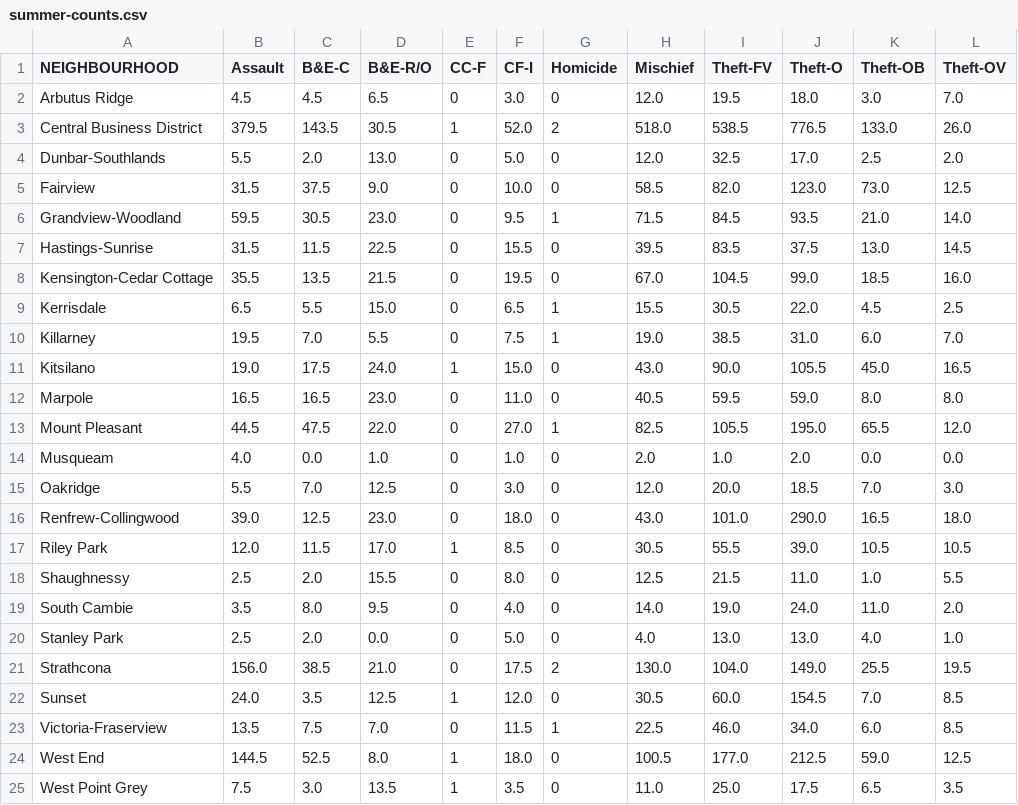
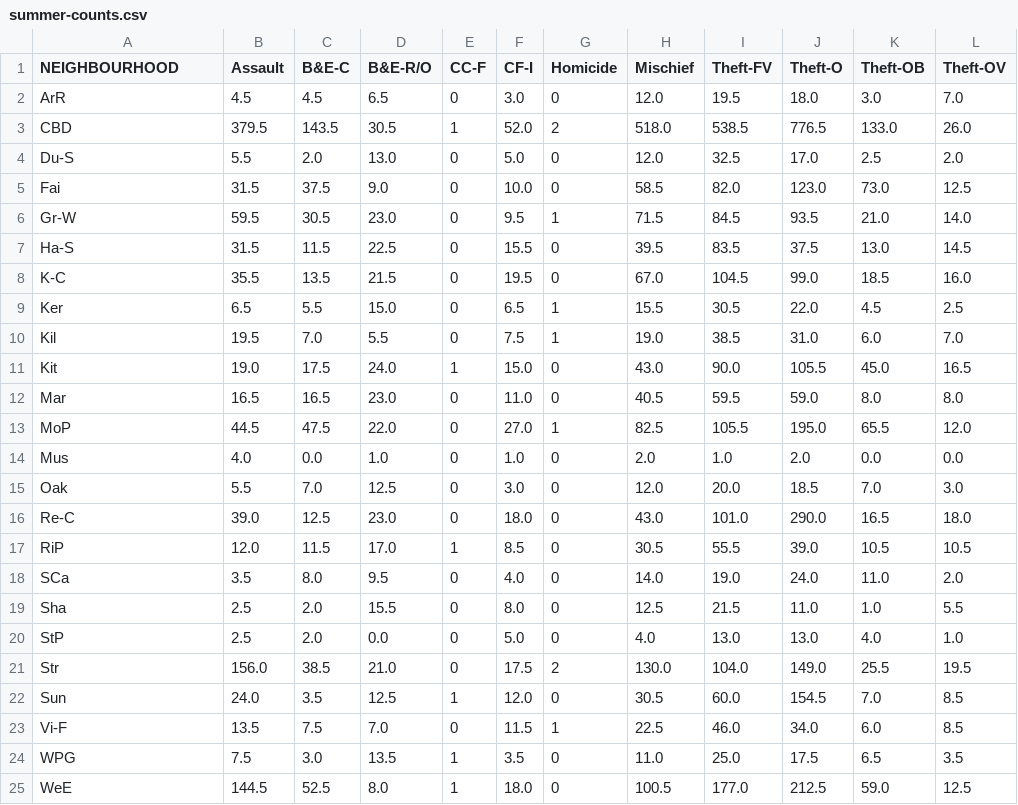
Before and after one commit to tpwijepala/Crime-Analysis, a CSV file: data/neighbourhood-data/summer-counts.csv, drawn as a sheet.

```diff
--- a/data/neighbourhood-data/summer-counts.csv
+++ b/data/neighbourhood-data/summer-counts.csv
@@ -1,25 +1,25 @@
 NEIGHBOURHOOD,Assault,B&E-C,B&E-R/O,CC-F,CF-I,Homicide,Mischief,Theft-FV,Theft-O,Theft-OB,Theft-OV
-Arbutus Ridge,4.5,4.5,6.5,0,3.0,0,12.0,19.5,18.0,3.0,7.0
-Central Business District,379.5,143.5,30.5,1,52.0,2,518.0,538.5,776.5,133.0,26.0
-Dunbar-Southlands,5.5,2.0,13.0,0,5.0,0,12.0,32.5,17.0,2.5,2.0
-Fairview,31.5,37.5,9.0,0,10.0,0,58.5,82.0,123.0,73.0,12.5
-Grandview-Woodland,59.5,30.5,23.0,0,9.5,1,71.5,84.5,93.5,21.0,14.0
-Hastings-Sunrise,31.5,11.5,22.5,0,15.5,0,39.5,83.5,37.5,13.0,14.5
-Kensington-Cedar Cottage,35.5,13.5,21.5,0,19.5,0,67.0,104.5,99.0,18.5,16.0
-Kerrisdale,6.5,5.5,15.0,0,6.5,1,15.5,30.5,22.0,4.5,2.5
-Killarney,19.5,7.0,5.5,0,7.5,1,19.0,38.5,31.0,6.0,7.0
-Kitsilano,19.0,17.5,24.0,1,15.0,0,43.0,90.0,105.5,45.0,16.5
-Marpole,16.5,16.5,23.0,0,11.0,0,40.5,59.5,59.0,8.0,8.0
-Mount Pleasant,44.5,47.5,22.0,0,27.0,1,82.5,105.5,195.0,65.5,12.0
-Musqueam,4.0,0.0,1.0,0,1.0,0,2.0,1.0,2.0,0.0,0.0
-Oakridge,5.5,7.0,12.5,0,3.0,0,12.0,20.0,18.5,7.0,3.0
-Renfrew-Collingwood,39.0,12.5,23.0,0,18.0,0,43.0,101.0,290.0,16.5,18.0
-Riley Park,12.0,11.5,17.0,1,8.5,0,30.5,55.5,39.0,10.5,10.5
-Shaughnessy,2.5,2.0,15.5,0,8.0,0,12.5,21.5,11.0,1.0,5.5
-South Cambie,3.5,8.0,9.5,0,4.0,0,14.0,19.0,24.0,11.0,2.0
-Stanley Park,2.5,2.0,0.0,0,5.0,0,4.0,13.0,13.0,4.0,1.0
-Strathcona,156.0,38.5,21.0,0,17.5,2,130.0,104.0,149.0,25.5,19.5
-Sunset,24.0,3.5,12.5,1,12.0,0,30.5,60.0,154.5,7.0,8.5
-Victoria-Fraserview,13.5,7.5,7.0,0,11.5,1,22.5,46.0,34.0,6.0,8.5
-West End,144.5,52.5,8.0,1,18.0,0,100.5,177.0,212.5,59.0,12.5
-West Point Grey,7.5,3.0,13.5,1,3.5,0,11.0,25.0,17.5,6.5,3.5
+ArR,4.5,4.5,6.5,0,3.0,0,12.0,19.5,18.0,3.0,7.0
+CBD,379.5,143.5,30.5,1,52.0,2,518.0,538.5,776.5,133.0,26.0
+Du-S,5.5,2.0,13.0,0,5.0,0,12.0,32.5,17.0,2.5,2.0
+Fai,31.5,37.5,9.0,0,10.0,0,58.5,82.0,123.0,73.0,12.5
+Gr-W,59.5,30.5,23.0,0,9.5,1,71.5,84.5,93.5,21.0,14.0
+Ha-S,31.5,11.5,22.5,0,15.5,0,39.5,83.5,37.5,13.0,14.5
+K-C,35.5,13.5,21.5,0,19.5,0,67.0,104.5,99.0,18.5,16.0
+Ker,6.5,5.5,15.0,0,6.5,1,15.5,30.5,22.0,4.5,2.5
+Kil,19.5,7.0,5.5,0,7.5,1,19.0,38.5,31.0,6.0,7.0
+Kit,19.0,17.5,24.0,1,15.0,0,43.0,90.0,105.5,45.0,16.5
+Mar,16.5,16.5,23.0,0,11.0,0,40.5,59.5,59.0,8.0,8.0
+MoP,44.5,47.5,22.0,0,27.0,1,82.5,105.5,195.0,65.5,12.0
+Mus,4.0,0.0,1.0,0,1.0,0,2.0,1.0,2.0,0.0,0.0
+Oak,5.5,7.0,12.5,0,3.0,0,12.0,20.0,18.5,7.0,3.0
+Re-C,39.0,12.5,23.0,0,18.0,0,43.0,101.0,290.0,16.5,18.0
+RiP,12.0,11.5,17.0,1,8.5,0,30.5,55.5,39.0,10.5,10.5
+SCa,3.5,8.0,9.5,0,4.0,0,14.0,19.0,24.0,11.0,2.0
+Sha,2.5,2.0,15.5,0,8.0,0,12.5,21.5,11.0,1.0,5.5
+StP,2.5,2.0,0.0,0,5.0,0,4.0,13.0,13.0,4.0,1.0
+Str,156.0,38.5,21.0,0,17.5,2,130.0,104.0,149.0,25.5,19.5
+Sun,24.0,3.5,12.5,1,12.0,0,30.5,60.0,154.5,7.0,8.5
+Vi-F,13.5,7.5,7.0,0,11.5,1,22.5,46.0,34.0,6.0,8.5
+WPG,7.5,3.0,13.5,1,3.5,0,11.0,25.0,17.5,6.5,3.5
+WeE,144.5,52.5,8.0,1,18.0,0,100.5,177.0,212.5,59.0,12.5
```
Also changed, not shown: data/neighbourhood-data/fall-counts.csv, data/neighbourhood-data/spring-counts.csv, 9 other files.
